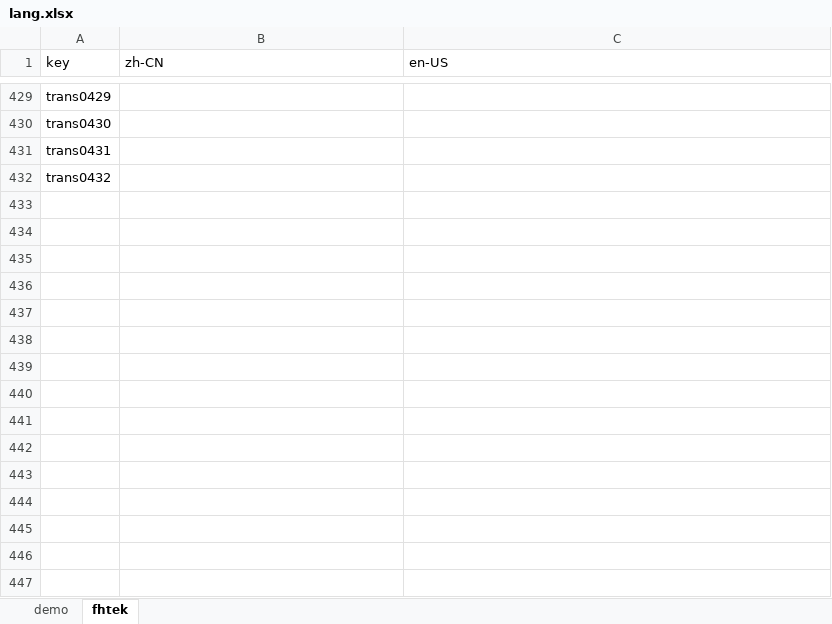
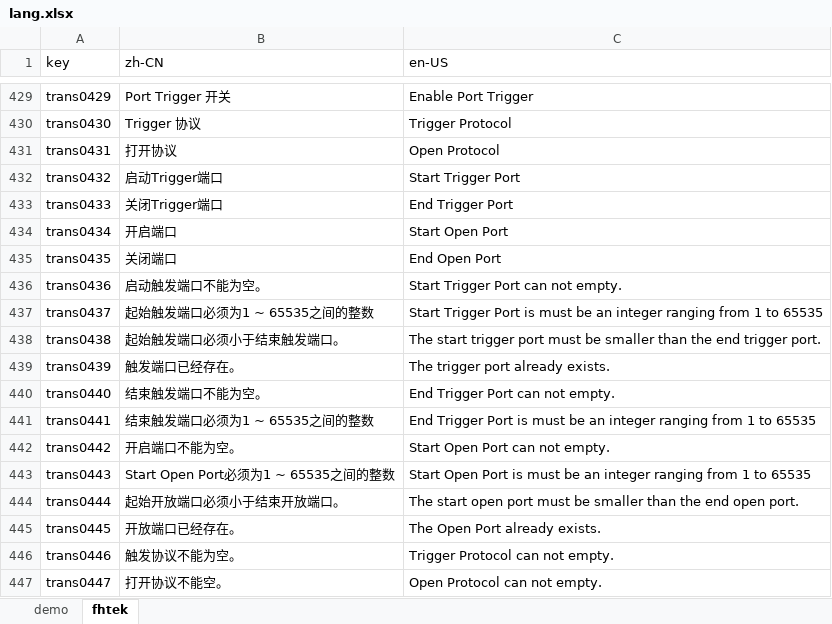
Before and after one commit to ytppp/fhtek-docs, an Excel workbook: lang.xlsx, sheet fhtek, drawn as a sheet; only a part is shown, gaps mark what is left out; values as stored, in another font and other column widths than the file's, no borders; the diff covers the shown part only; the diff names each change by its address in the sheet, - before the commit and + after, or states it on an @@ line.

```diff
--- a/lang.xlsx (sheet fhtek)
+++ b/lang.xlsx (sheet fhtek)
-B429 (zh-CN): (empty)
+B429 (zh-CN): Port Trigger 开关
-C429 (en-US): (empty)
+C429 (en-US): Enable Port Trigger
-B430 (zh-CN): (empty)
+B430 (zh-CN): Trigger 协议
-C430 (en-US): (empty)
+C430 (en-US): Trigger Protocol
-B431 (zh-CN): (empty)
+B431 (zh-CN): 打开协议
-C431 (en-US): (empty)
+C431 (en-US): Open Protocol
-B432 (zh-CN): (empty)
+B432 (zh-CN): 启动Trigger端口
-C432 (en-US): (empty)
+C432 (en-US): Start Trigger Port
+row 433: trans0433 | 关闭Trigger端口 | End Trigger Port
+row 434: trans0434 | 开启端口 | Start Open Port
+row 435: trans0435 | 关闭端口 | End Open Port
+row 436: trans0436 | 启动触发端口不能为空。 | Start Trigger Port can not empty.
+row 437: trans0437 | 起始触发端口必须为1 ~ 65535之间的整数 | Start Trigger Port is must be an integer ranging from 1 to 65535
+row 438: trans0438 | 起始触发端口必须小于结束触发端口。 | The start trigger port must be smaller than the end trigger port.
+row 439: trans0439 | 触发端口已经存在。 | The trigger port already exists.
+row 440: trans0440 | 结束触发端口不能为空。 | End Trigger Port can not empty.
+row 441: trans0441 | 结束触发端口必须为1 ~ 65535之间的整数 | End Trigger Port is must be an integer ranging from 1 to 65535
+row 442: trans0442 | 开启端口不能为空。 | Start Open Port can not empty.
+row 443: trans0443 | Start Open Port必须为1 ~ 65535之间的整数 | Start Open Port is must be an integer ranging from 1 to 65535
+row 444: trans0444 | 起始开放端口必须小于结束开放端口。 | The start open port must be smaller than the end open port.
+row 445: trans0445 | 开放端口已经存在。 | The Open Port already exists.
+row 446: trans0446 | 触发协议不能为空。 | Trigger Protocol can not empty.
+row 447: trans0447 | 打开协议不能空。 | Open Protocol can not empty.
```
Also changed, not shown: 97 added rows and 32 edited cells elsewhere in this sheet, 2 other files.
